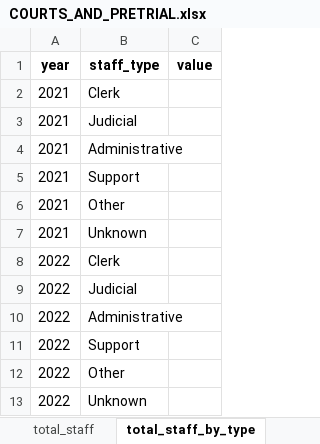
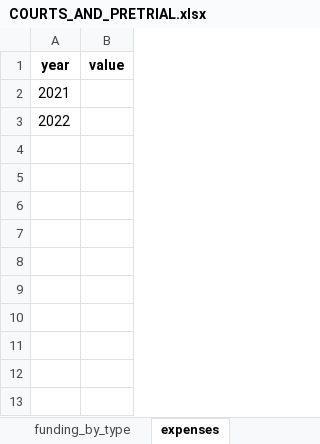
Before and after one commit to Recidiviz/justice-counts, an Excel workbook: publisher/public/assets/COURTS_AND_PRETRIAL.xlsx, sheet expenses, drawn as a sheet; values as stored, in another font and other column widths than the file's, no borders; the diff names each change by its address in the sheet, - before the commit and + after, or states it on an @@ line.

```diff
--- a/publisher/public/assets/COURTS_AND_PRETRIAL.xlsx (sheet expenses)
+++ b/publisher/public/assets/COURTS_AND_PRETRIAL.xlsx (sheet expenses)
-sheet tab: total_staff
+sheet tab: funding_by_type
-sheet tab: total_staff_by_type
+sheet tab: expenses
-column B (staff_type), row 2: Clerk; row 8: Clerk
-row 3: 2021 | Judicial
-row 4: 2021 | Administrative
-row 5: 2021 | Support
-row 6: 2021 | Other
-row 7: 2021 | Unknown
-row 9: 2022 | Judicial
-row 10: 2022 | Administrative
-row 11: 2022 | Support
-row 12: 2022 | Other
-row 13: 2022 | Unknown
```
Also changed, not shown: sheet sentences_imposed_by_race, sheet sentences_imposed_by_type, sheet sentences_imposed_by_sex, sheet pretrial_releases_by_type, sheet cases_filed_by_severity, sheet funding_by_type, other sheet tabs, publisher/public/assets/DEFENSE.xlsx, publisher/public/assets/JAILS.xlsx, 4 other files.
